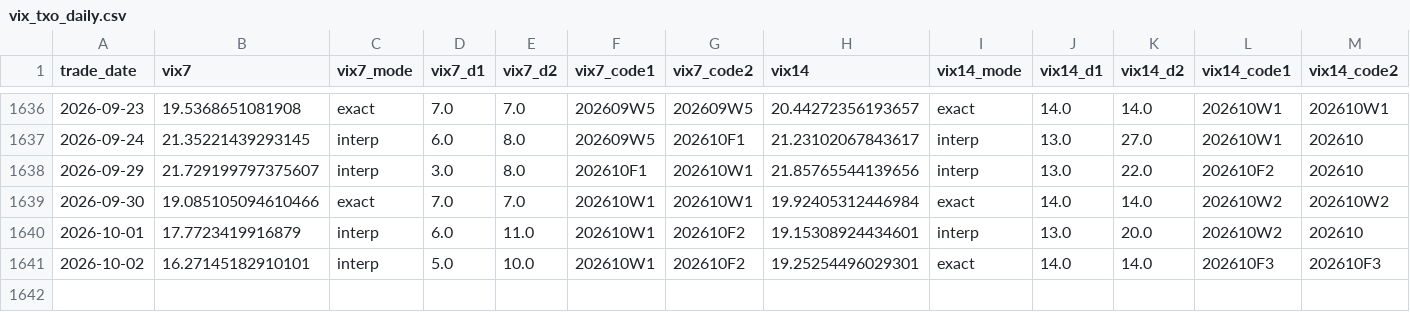
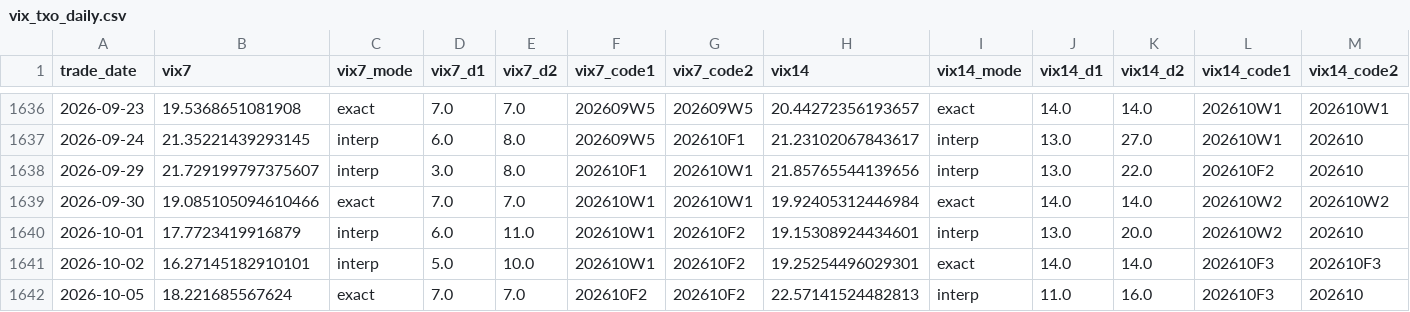
Before and after one commit to miYuz/taifex-vix, a CSV file: data/vix_txo_daily.csv, drawn as a sheet; only a part is shown, gaps mark what is left out; rows hold the shown columns only; the diff names each change by its address in the sheet, - before the commit and + after, or states it on an @@ line.

```diff
--- a/data/vix_txo_daily.csv
+++ b/data/vix_txo_daily.csv
+row 1642: 2026-10-05 | 18.221685567624 | exact | 7.0 | 7.0 | 202610F2 | 202610F2 | 22.57141524482813 | interp | 11.0 | 16.0 | 202610F3 | 202610
```
Also changed, not shown: 3 other files.
